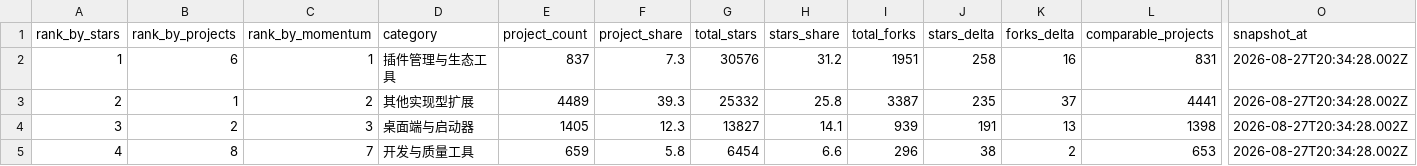
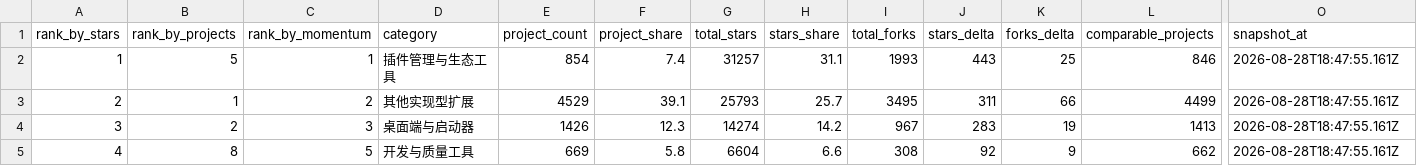
Before and after one commit to aaaaaaa-feng/deepseek-harness-ecosystem-radar, a CSV file: data/categories.csv, drawn as a sheet; only a part is shown, gaps mark what is left out; the diff covers the shown part only; the diff names each change by its address in the sheet, - before the commit and + after, or states it on an @@ line.

```diff
--- a/data/categories.csv
+++ b/data/categories.csv
-B2 (rank_by_projects): 6
+B2 (rank_by_projects): 5
-E2 (project_count): 837
+E2 (project_count): 854
-F2 (project_share): 7.3
+F2 (project_share): 7.4
-G2 (total_stars): 30576
+G2 (total_stars): 31257
-H2 (stars_share): 31.2
+H2 (stars_share): 31.1
-I2 (total_forks): 1951
+I2 (total_forks): 1993
-J2 (stars_delta): 258
+J2 (stars_delta): 443
-K2 (forks_delta): 16
+K2 (forks_delta): 25
-L2 (comparable_projects): 831
+L2 (comparable_projects): 846
-O2:O5 (snapshot_at): 2026-08-27T20:34:28.002Z
+O2:O5 (snapshot_at): 2026-08-28T18:47:55.161Z
-E3 (project_count): 4489
+E3 (project_count): 4529
-F3 (project_share): 39.3
+F3 (project_share): 39.1
-G3 (total_stars): 25332
+G3 (total_stars): 25793
-H3 (stars_share): 25.8
+H3 (stars_share): 25.7
-I3 (total_forks): 3387
+I3 (total_forks): 3495
-J3 (stars_delta): 235
+J3 (stars_delta): 311
-K3 (forks_delta): 37
+K3 (forks_delta): 66
-L3 (comparable_projects): 4441
+L3 (comparable_projects): 4499
-E4 (project_count): 1405
+E4 (project_count): 1426
-G4 (total_stars): 13827
+G4 (total_stars): 14274
-H4 (stars_share): 14.1
+H4 (stars_share): 14.2
-I4 (total_forks): 939
+I4 (total_forks): 967
-J4 (stars_delta): 191
+J4 (stars_delta): 283
-K4 (forks_delta): 13
+K4 (forks_delta): 19
-L4 (comparable_projects): 1398
+L4 (comparable_projects): 1413
-C5 (rank_by_momentum): 7
+C5 (rank_by_momentum): 5
-E5 (project_count): 659
+E5 (project_count): 669
-G5 (total_stars): 6454
+G5 (total_stars): 6604
-I5 (total_forks): 296
+I5 (total_forks): 308
-J5 (stars_delta): 38
+J5 (stars_delta): 92
-K5 (forks_delta): 2
+K5 (forks_delta): 9
-L5 (comparable_projects): 653
+L5 (comparable_projects): 662
```
Also changed, not shown: 47 edited cells elsewhere in this file, 32 other files.
